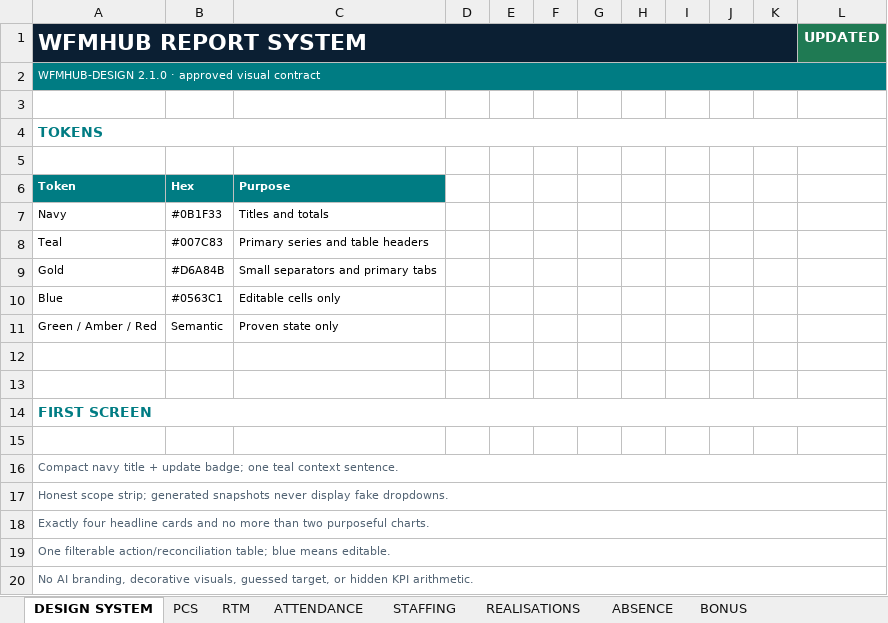
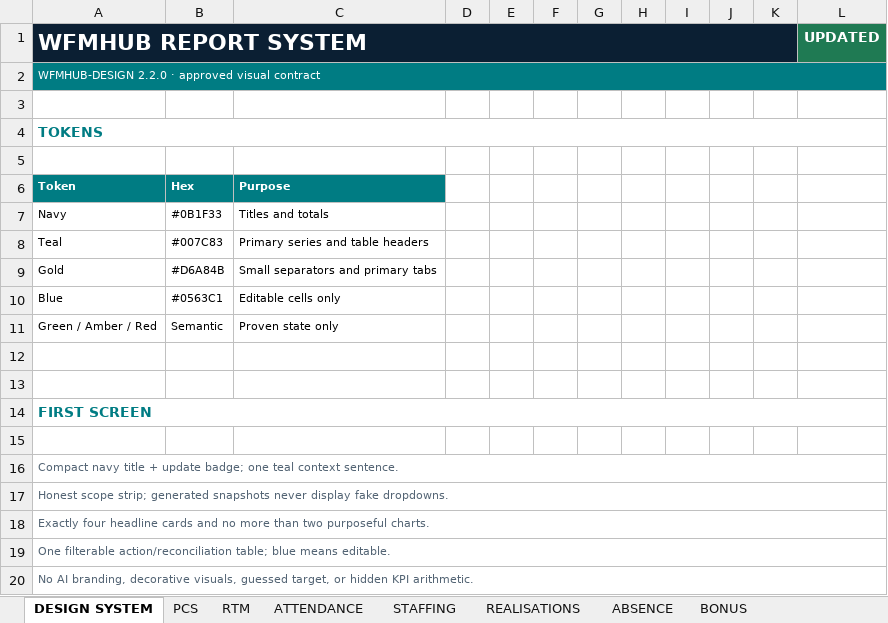
Before and after one commit to 44rive/WFMHub-Portable, an Excel workbook: docs/WFMHub Report Design Reference.xlsx, sheet DESIGN SYSTEM, drawn as a sheet; values as stored, in another font and other column widths than the file's, no borders; the diff names each change by its address in the sheet, - before the commit and + after, or states it on an @@ line.

```diff
--- a/docs/WFMHub Report Design Reference.xlsx (sheet DESIGN SYSTEM)
+++ b/docs/WFMHub Report Design Reference.xlsx (sheet DESIGN SYSTEM)
-A2 (WFMHUB REPORT SYSTEM): WFMHUB-DESIGN 2.1.0 · approved…
+A2 (WFMHUB REPORT SYSTEM): WFMHUB-DESIGN 2.2.0 · approved…
```
Also changed, not shown: 24 other files.
